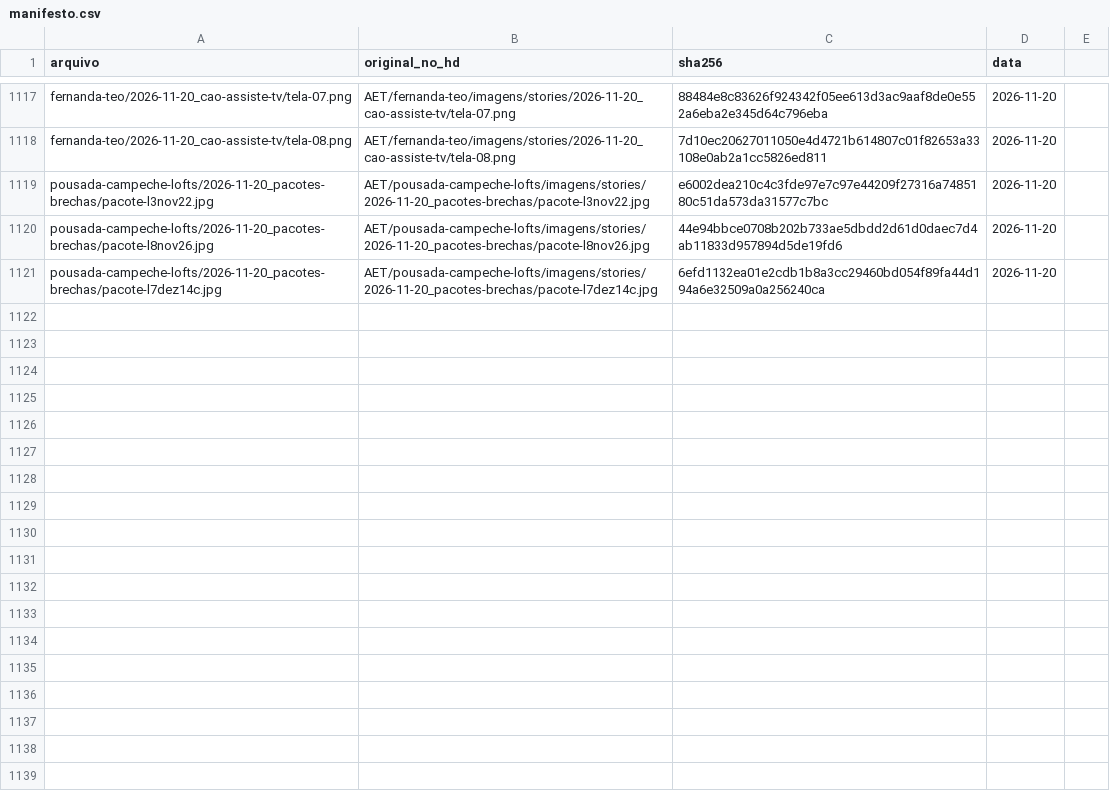
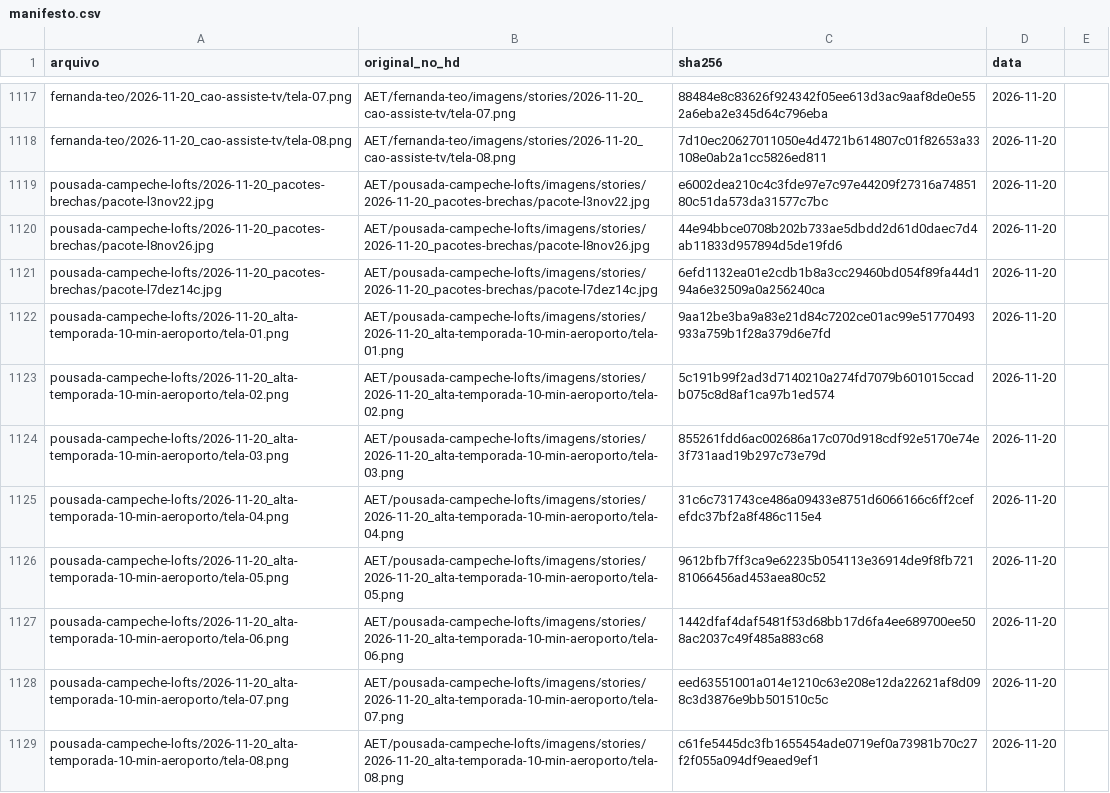
Before and after one commit to techaet/carrosseis-publico, a CSV file: manifesto.csv, drawn as a sheet; only a part is shown, gaps mark what is left out; the diff names each change by its address in the sheet, - before the commit and + after, or states it on an @@ line.

Commit message:
carrossel pousada-campeche-lofts/2026-11-20_alta-temporada-10-min-aeroporto

```diff
--- a/manifesto.csv
+++ b/manifesto.csv
+row 1122: pousada-campeche-lofts/2026-11-20_alta-temporada-10-min-aeroporto/tela-01.png | AET/pousada-campeche-lofts/imagens/stories/2026-11-20_alta-temporada-10-min-aeroporto/tela-01.png | 9aa12be3ba9a83e21d84c7202ce01ac99e51770493933a759b1f28a379d6e7fd | 2026-11-20
+row 1123: pousada-campeche-lofts/2026-11-20_alta-temporada-10-min-aeroporto/tela-02.png | AET/pousada-campeche-lofts/imagens/stories/2026-11-20_alta-temporada-10-min-aeroporto/tela-02.png | 5c191b99f2ad3d7140210a274fd7079b601015ccadb075c8d8af1ca97b1ed574 | 2026-11-20
+row 1124: pousada-campeche-lofts/2026-11-20_alta-temporada-10-min-aeroporto/tela-03.png | AET/pousada-campeche-lofts/imagens/stories/2026-11-20_alta-temporada-10-min-aeroporto/tela-03.png | 855261fdd6ac002686a17c070d918cdf92e5170e74e3f731aad19b297c73e79d | 2026-11-20
+row 1125: pousada-campeche-lofts/2026-11-20_alta-temporada-10-min-aeroporto/tela-04.png | AET/pousada-campeche-lofts/imagens/stories/2026-11-20_alta-temporada-10-min-aeroporto/tela-04.png | 31c6c731743ce486a09433e8751d6066166c6ff2cefefdc37bf2a8f486c115e4 | 2026-11-20
+row 1126: pousada-campeche-lofts/2026-11-20_alta-temporada-10-min-aeroporto/tela-05.png | AET/pousada-campeche-lofts/imagens/stories/2026-11-20_alta-temporada-10-min-aeroporto/tela-05.png | 9612bfb7ff3ca9e62235b054113e36914de9f8fb72181066456ad453aea80c52 | 2026-11-20
+row 1127: pousada-campeche-lofts/2026-11-20_alta-temporada-10-min-aeroporto/tela-06.png | AET/pousada-campeche-lofts/imagens/stories/2026-11-20_alta-temporada-10-min-aeroporto/tela-06.png | 1442dfaf4daf5481f53d68bb17d6fa4ee689700ee508ac2037c49f485a883c68 | 2026-11-20
+row 1128: pousada-campeche-lofts/2026-11-20_alta-temporada-10-min-aeroporto/tela-07.png | AET/pousada-campeche-lofts/imagens/stories/2026-11-20_alta-temporada-10-min-aeroporto/tela-07.png | eed63551001a014e1210c63e208e12da22621af8d098c3d3876e9bb501510c5c | 2026-11-20
+row 1129: pousada-campeche-lofts/2026-11-20_alta-temporada-10-min-aeroporto/tela-08.png | AET/pousada-campeche-lofts/imagens/stories/2026-11-20_alta-temporada-10-min-aeroporto/tela-08.png | c61fe5445dc3fb1655454ade0719ef0a73981b70c27f2f055a094df9eaed9ef1 | 2026-11-20
```
Also changed, not shown: 8 other files.
